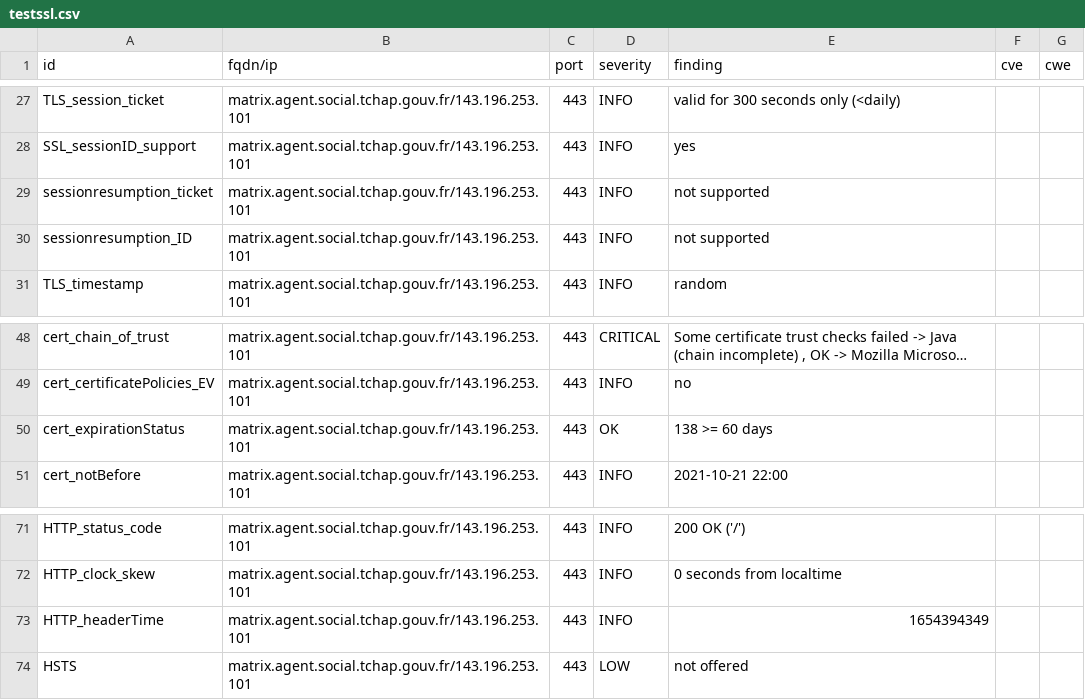
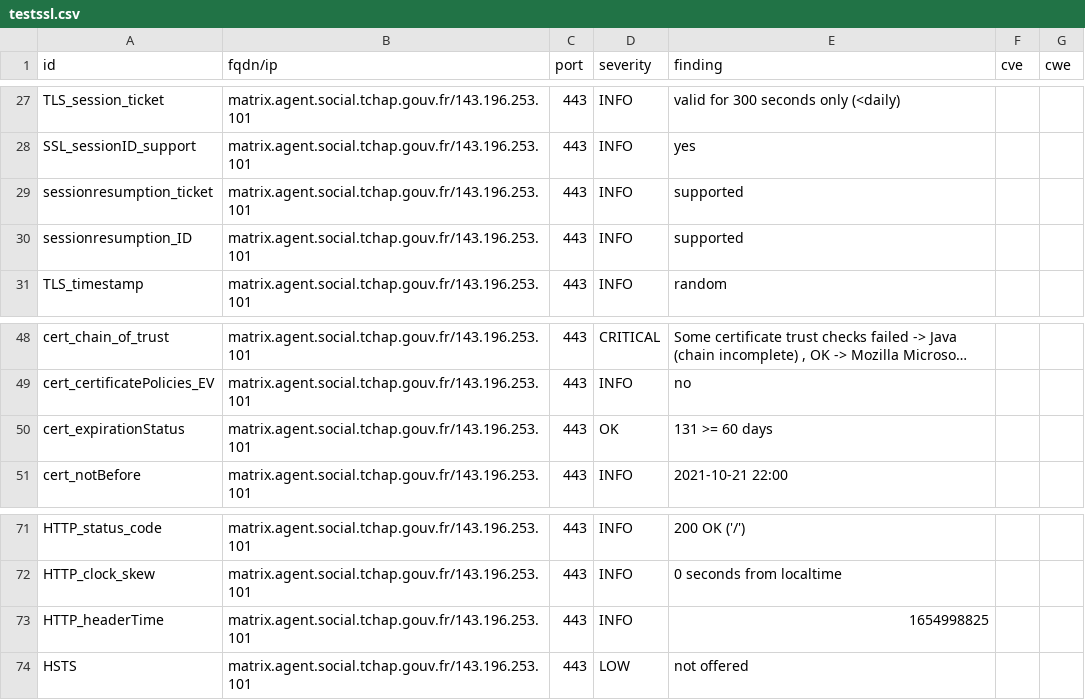
Before and after one commit to tchapgouv/dashlord, a CSV file: results/aHR0cHM6Ly9tYXRyaXguYWdlbnQuc29jaWFsLnRjaGFwLmdvdXYuZnI=/testssl.csv, drawn as a sheet; only a part is shown, gaps mark what is left out; long unchanged cells end in ….

```diff
--- a/results/aHR0cHM6Ly9tYXRyaXguYWdlbnQuc29jaWFsLnRjaGFwLmdvdXYuZnI=/testssl.csv
+++ b/results/aHR0cHM6Ly9tYXRyaXguYWdlbnQuc29jaWFsLnRjaGFwLmdvdXYuZnI=/testssl.csv
@@ -28,4 +28,4 @@
 "SSL_sessionID_support","matrix.agent.social.tchap.gouv.fr/143.196.253.101","443","INFO","yes","",""
-"sessionresumption_ticket","matrix.agent.social.tchap.gouv.fr/143.196.253.101","443","INFO","not supported","",""
-"sessionresumption_ID","matrix.agent.social.tchap.gouv.fr/143.196.253.101","443","INFO","not supported","",""
+"sessionresumption_ticket","matrix.agent.social.tchap.gouv.fr/143.196.253.101","443","INFO","supported","",""
+"sessionresumption_ID","matrix.agent.social.tchap.gouv.fr/143.196.253.101","443","INFO","supported","",""
 "TLS_timestamp","matrix.agent.social.tchap.gouv.fr/143.196.253.101","443","INFO","random","",""
@@ -49,3 +49,3 @@
 "cert_certificatePolicies_EV","matrix.agent.social.tchap.gouv.fr/143.196.253.101","443","INFO","no","",""
-"cert_expirationStatus","matrix.agent.social.tchap.gouv.fr/143.196.253.101","443","OK","138 >= 60 days","",""
+"cert_expirationStatus","matrix.agent.social.tchap.gouv.fr/143.196.253.101","443","OK","131 >= 60 days","",""
 "cert_notBefore","matrix.agent.social.tchap.gouv.fr/143.196.253.101","443","INFO","2021-10-21 22:00","",""
@@ -72,3 +72,3 @@
 "HTTP_clock_skew","matrix.agent.social.tchap.gouv.fr/143.196.253.101","443","INFO","0 seconds from localtime","",""
-"HTTP_headerTime","matrix.agent.social.tchap.gouv.fr/143.196.253.101","443","INFO","1654394349","",""
+"HTTP_headerTime","matrix.agent.social.tchap.gouv.fr/143.196.253.101","443","INFO","1654998825","",""
 "HSTS","matrix.agent.social.tchap.gouv.fr/143.196.253.101","443","LOW","not offered","",""
```
Also changed, not shown: 12 other files.
